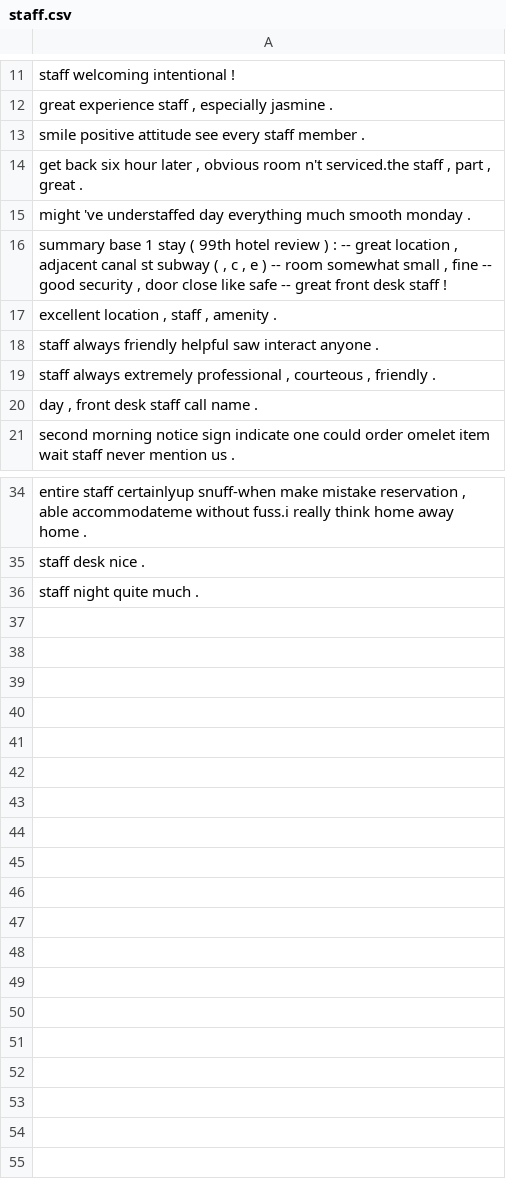
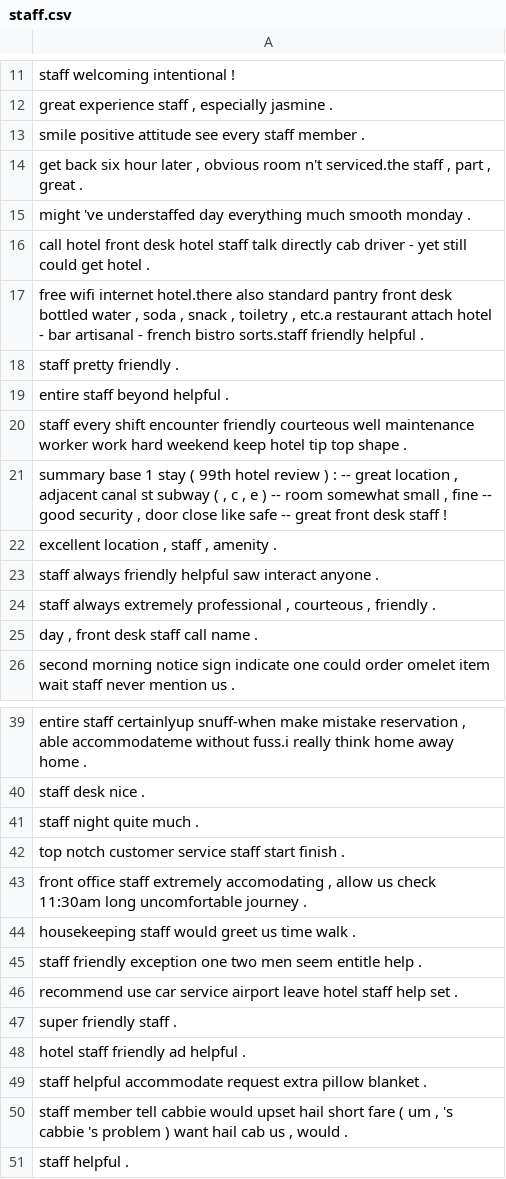
Before and after one commit to shaini-nana/customer-feedback-analyser, a CSV file: reviews/processedReviews/hilton/advance/staff.csv, drawn as a sheet; only a part is shown, gaps mark what is left out; the diff names each change by its address in the sheet, - before the commit and + after, or states it on an @@ line.

```diff
--- a/reviews/processedReviews/hilton/advance/staff.csv
+++ b/reviews/processedReviews/hilton/advance/staff.csv
+row 16: call hotel front desk hotel staff talk directly cab driver - yet still could get hotel .
+row 17: free wifi internet hotel.there also standard pantry front desk bottled water , soda , snack , toiletry , etc.a restaurant attach hotel - bar artisanal - french bistro sorts.staff friendly helpful .
+row 18: staff pretty friendly .
+row 19: entire staff beyond helpful .
+row 20: staff every shift encounter friendly courteous well maintenance worker work hard weekend keep hotel tip top shape .
+row 42: top notch customer service staff start finish .
+row 43: front office staff extremely accomodating , allow us check 11:30am long uncomfortable journey .
+row 44: housekeeping staff would greet us time walk .
+row 45: staff friendly exception one two men seem entitle help .
+row 46: recommend use car service airport leave hotel staff help set .
+row 47: super friendly staff .
+row 48: hotel staff friendly ad helpful .
+row 49: staff helpful accommodate request extra pillow blanket .
+row 50: staff member tell cabbie would upset hail short fare ( um , 's cabbie 's problem ) want hail cab us , would .
+row 51: staff helpful .
```
Also changed, not shown: reviews/processedReviews/hilton/advance/hilton.csv, reviews/processedReviews/hilton/advance/rooms.csv, 4 other files.
